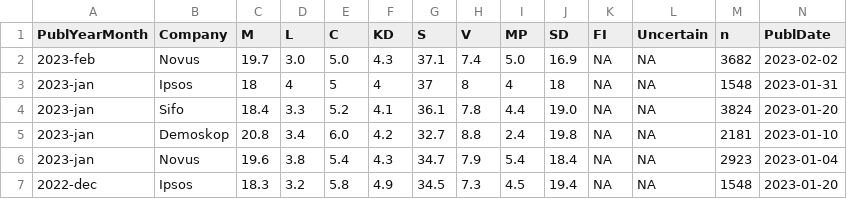
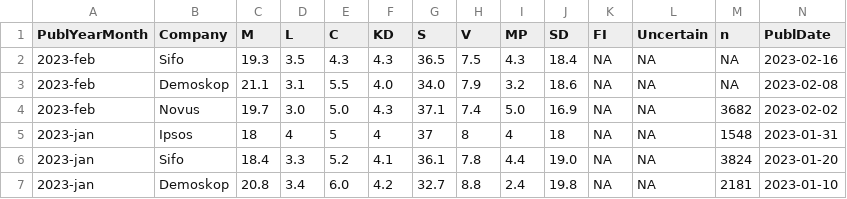
Before and after one commit to MansMeg/SwedishPolls, a CSV file: Data/Polls.csv, drawn as a sheet; only a part is shown; the shorter side is filled out with more unchanged rows; rows hold the shown columns only; the diff names each change by its address in the sheet, - before the commit and + after, or states it on an @@ line.

Commit message:
Novus, Demoskop feb

```diff
--- a/Data/Polls.csv
+++ b/Data/Polls.csv
+row 2: 2023-feb | Sifo | 19.3 | 3.5 | 4.3 | 4.3 | 36.5 | 7.5 | 4.3 | 18.4 | NA | NA | NA | 2023-02-16
+row 3: 2023-feb | Demoskop | 21.1 | 3.1 | 5.5 | 4.0 | 34.0 | 7.9 | 3.2 | 18.6 | NA | NA | NA | 2023-02-08
```
